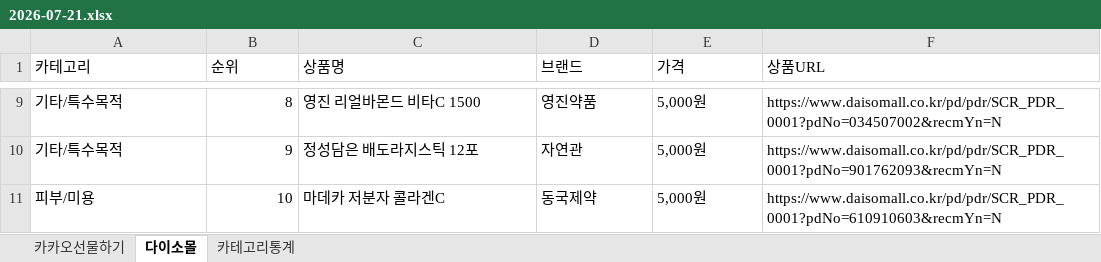
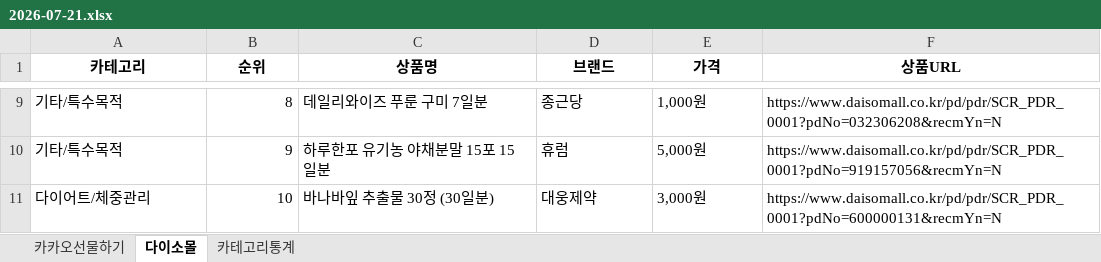
Before and after one commit to primexx98-sudo/Health-Ranking, an Excel workbook: data/daily/2026-07/2026-07-21.xlsx, sheet 다이소몰, drawn as a sheet; only a part is shown, gaps mark what is left out; values as stored, in another font and other column widths than the file's, no borders; the diff covers the shown part only; the diff names each change by its address in the sheet, - before the commit and + after, or states it on an @@ line.

```diff
--- a/data/daily/2026-07/2026-07-21.xlsx (sheet 다이소몰)
+++ b/data/daily/2026-07/2026-07-21.xlsx (sheet 다이소몰)
@@ A1:F1 bold: off → on, alignment: left → center @@
-C9 (상품명): 영진 리얼바몬드 비타C 1500
+C9 (상품명): 데일리와이즈 푸룬 구미 7일분
-D9 (브랜드): 영진약품
+D9 (브랜드): 종근당
-E9 (가격): 5,000원
+E9 (가격): 1,000원
-F9 (상품URL): https://www.daisomall.co.kr/pd/pdr/SCR_PDR_0001?pdNo=034507002&recmYn=N
+F9 (상품URL): https://www.daisomall.co.kr/pd/pdr/SCR_PDR_0001?pdNo=032306208&recmYn=N
-C10 (상품명): 정성담은 배도라지스틱 12포
+C10 (상품명): 하루한포 유기농 야채분말 15포 15일분
-D10 (브랜드): 자연관
+D10 (브랜드): 휴럼
-F10 (상품URL): https://www.daisomall.co.kr/pd/pdr/SCR_PDR_0001?pdNo=901762093&recmYn=N
+F10 (상품URL): https://www.daisomall.co.kr/pd/pdr/SCR_PDR_0001?pdNo=919157056&recmYn=N
-A11 (카테고리): 피부/미용
+A11 (카테고리): 다이어트/체중관리
-C11 (상품명): 마데카 저분자 콜라겐C
+C11 (상품명): 바나바잎 추출물 30정 (30일분)
-D11 (브랜드): 동국제약
+D11 (브랜드): 대웅제약
-E11 (가격): 5,000원
+E11 (가격): 3,000원
-F11 (상품URL): https://www.daisomall.co.kr/pd/pdr/SCR_PDR_0001?pdNo=610910603&recmYn=N
+F11 (상품URL): https://www.daisomall.co.kr/pd/pdr/SCR_PDR_0001?pdNo=600000131&recmYn=N
```
Also changed, not shown: 30 edited cells elsewhere in this sheet, sheet 카테고리통계, sheet 카카오선물하기.
